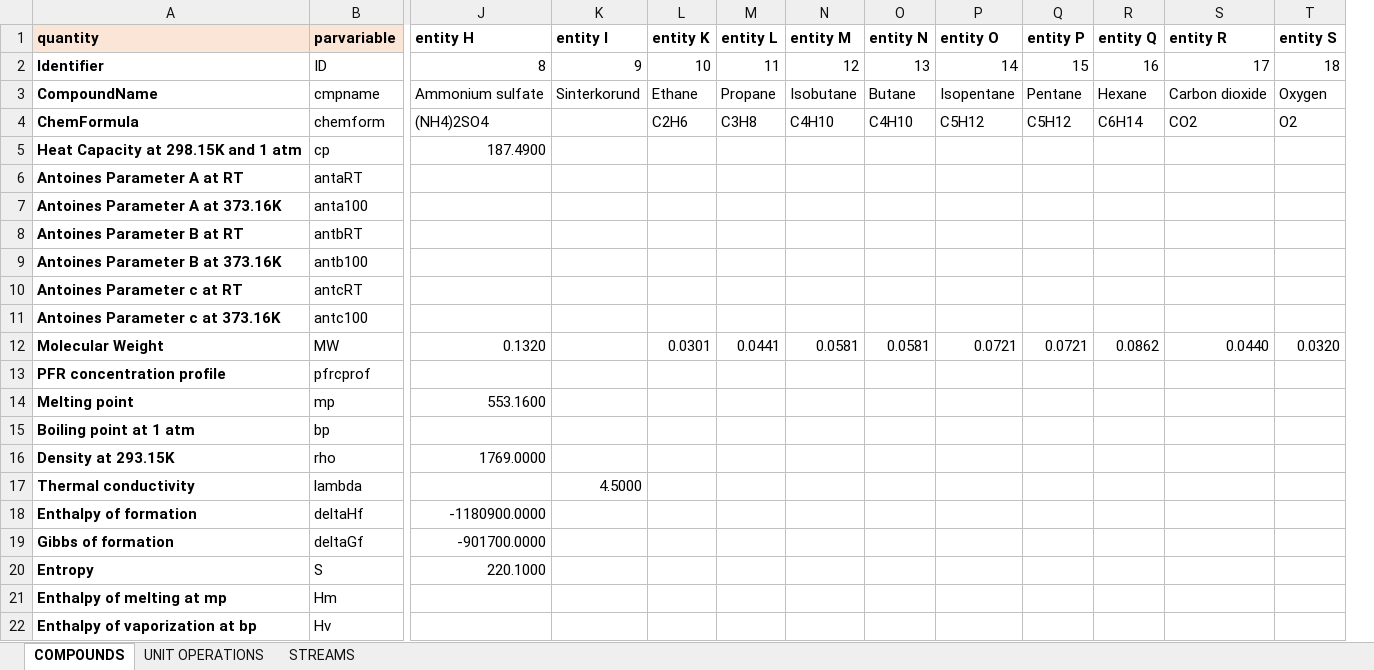
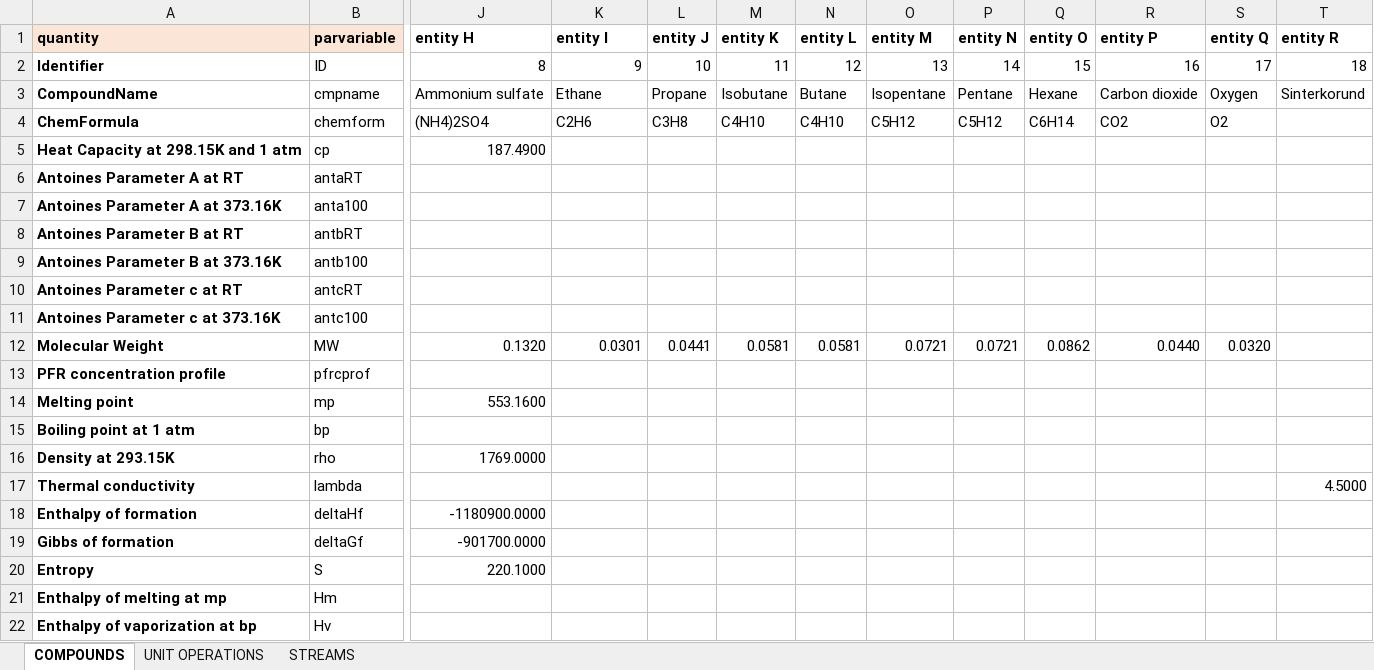
Before and after one commit to triceert/CS, an Excel workbook: MatlabWD/Data.xlsx, sheet COMPOUNDS, drawn as a sheet; only a part is shown, gaps mark what is left out; values as stored, in another font and other column widths than the file's, no borders; removed rows and columns are numbered as before the commit, all else as after; the diff covers the shown part only; the diff names each change by its address in the sheet, - before the commit and + after, or states it on an @@ line.

Commit message:
Minor changes, Sinterkorund nach hinten geschoben

```diff
--- a/MatlabWD/Data.xlsx (sheet COMPOUNDS)
+++ b/MatlabWD/Data.xlsx (sheet COMPOUNDS)
-column L (entity K), rows 2-12: 10 | Ethane | C2H6 |  |  |  |  |  |  |  | 0.0301
+column T (entity R), rows 2-17: 18 | Sinterkorund |  |  |  |  |  |  |  |  |  |  |  |  |  | 4.5000
-L1: entity L
+L1: entity J
-M1: entity M
+M1: entity K
-N1: entity N
+N1: entity L
-O1: entity O
+O1: entity M
-P1: entity P
+P1: entity N
-Q1: entity Q
+Q1: entity O
-R1: entity R
+R1: entity P
-S1: entity S
+S1: entity Q
-L2 (entity J): 11
+L2 (entity J): 10
-M2 (entity K): 12
+M2 (entity K): 11
-N2 (entity L): 13
+N2 (entity L): 12
-O2 (entity M): 14
+O2 (entity M): 13
-P2 (entity N): 15
+P2 (entity N): 14
-Q2 (entity O): 16
+Q2 (entity O): 15
-R2 (entity P): 17
+R2 (entity P): 16
-S2 (entity Q): 18
+S2 (entity Q): 17
-K3 (entity I): Sinterkorund
+K3 (entity I): Ethane
-K4 (entity I): (empty)
+K4 (entity I): C2H6
-K12 (entity I): (empty)
+K12 (entity I): 0.0301
-K17 (entity I): 4.5000
+K17 (entity I): (empty)
```
Also changed, not shown: 31 edited cells and cell formats elsewhere in this sheet, 1 other file.
